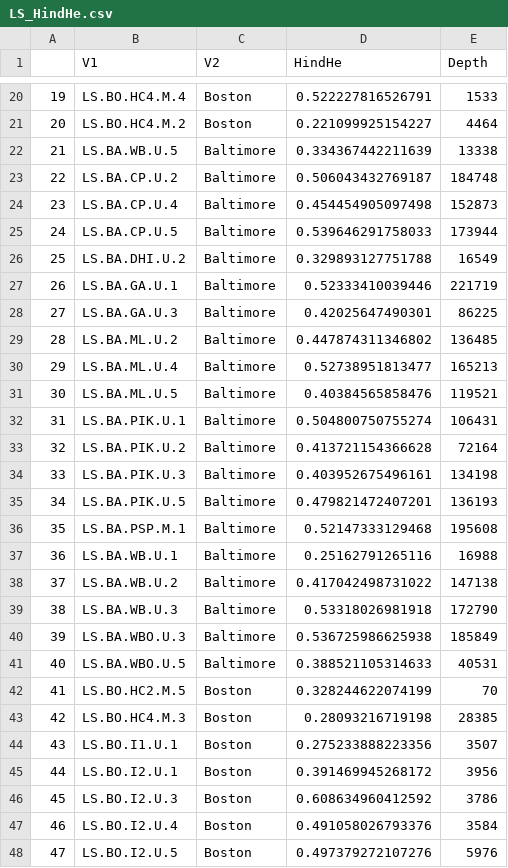
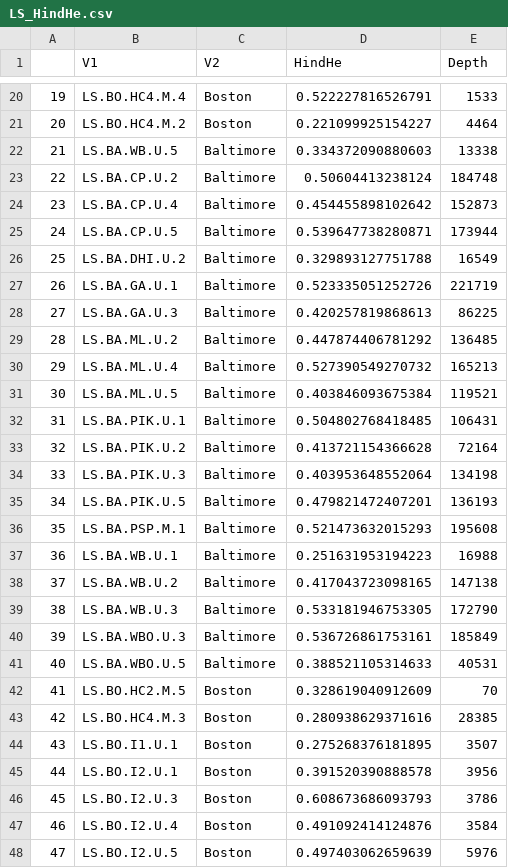
Before and after one commit to avahoffman/urban-weed-genomics, a CSV file: output/HindHe/LS_HindHe.csv, drawn as a sheet; only a part is shown, gaps mark what is left out; the diff covers the shown part only.

```diff
--- a/output/HindHe/LS_HindHe.csv
+++ b/output/HindHe/LS_HindHe.csv
@@ -21,28 +21,28 @@
 "20","LS.BO.HC4.M.2","Boston",0.221099925154227,4464
-"21","LS.BA.WB.U.5","Baltimore",0.334367442211639,13338
-"22","LS.BA.CP.U.2","Baltimore",0.506043432769187,184748
-"23","LS.BA.CP.U.4","Baltimore",0.454454905097498,152873
-"24","LS.BA.CP.U.5","Baltimore",0.539646291758033,173944
+"21","LS.BA.WB.U.5","Baltimore",0.334372090880603,13338
+"22","LS.BA.CP.U.2","Baltimore",0.50604413238124,184748
+"23","LS.BA.CP.U.4","Baltimore",0.454455898102642,152873
+"24","LS.BA.CP.U.5","Baltimore",0.539647738280871,173944
 "25","LS.BA.DHI.U.2","Baltimore",0.329893127751788,16549
-"26","LS.BA.GA.U.1","Baltimore",0.52333410039446,221719
-"27","LS.BA.GA.U.3","Baltimore",0.42025647490301,86225
-"28","LS.BA.ML.U.2","Baltimore",0.447874311346802,136485
-"29","LS.BA.ML.U.4","Baltimore",0.52738951813477,165213
-"30","LS.BA.ML.U.5","Baltimore",0.40384565858476,119521
-"31","LS.BA.PIK.U.1","Baltimore",0.504800750755274,106431
+"26","LS.BA.GA.U.1","Baltimore",0.523335051252726,221719
+"27","LS.BA.GA.U.3","Baltimore",0.420257819868613,86225
+"28","LS.BA.ML.U.2","Baltimore",0.447874406781292,136485
+"29","LS.BA.ML.U.4","Baltimore",0.527390549270732,165213
+"30","LS.BA.ML.U.5","Baltimore",0.403846093675384,119521
+"31","LS.BA.PIK.U.1","Baltimore",0.504802768418485,106431
 "32","LS.BA.PIK.U.2","Baltimore",0.413721154366628,72164
-"33","LS.BA.PIK.U.3","Baltimore",0.403952675496161,134198
+"33","LS.BA.PIK.U.3","Baltimore",0.403953648552064,134198
 "34","LS.BA.PIK.U.5","Baltimore",0.479821472407201,136193
-"35","LS.BA.PSP.M.1","Baltimore",0.52147333129468,195608
-"36","LS.BA.WB.U.1","Baltimore",0.25162791265116,16988
-"37","LS.BA.WB.U.2","Baltimore",0.417042498731022,147138
-"38","LS.BA.WB.U.3","Baltimore",0.53318026981918,172790
-"39","LS.BA.WBO.U.3","Baltimore",0.536725986625938,185849
+"35","LS.BA.PSP.M.1","Baltimore",0.521473632015293,195608
+"36","LS.BA.WB.U.1","Baltimore",0.251631953194223,16988
+"37","LS.BA.WB.U.2","Baltimore",0.417043723098165,147138
+"38","LS.BA.WB.U.3","Baltimore",0.533181946753305,172790
+"39","LS.BA.WBO.U.3","Baltimore",0.536726861753161,185849
 "40","LS.BA.WBO.U.5","Baltimore",0.388521105314633,40531
-"41","LS.BO.HC2.M.5","Boston",0.328244622074199,70
-"42","LS.BO.HC4.M.3","Boston",0.28093216719198,28385
-"43","LS.BO.I1.U.1","Boston",0.275233888223356,3507
-"44","LS.BO.I2.U.1","Boston",0.391469945268172,3956
-"45","LS.BO.I2.U.3","Boston",0.608634960412592,3786
-"46","LS.BO.I2.U.4","Boston",0.491058026793376,3584
-"47","LS.BO.I2.U.5","Boston",0.497379272107276,5976
+"41","LS.BO.HC2.M.5","Boston",0.328619040912609,70
+"42","LS.BO.HC4.M.3","Boston",0.280938629371616,28385
+"43","LS.BO.I1.U.1","Boston",0.275268376181895,3507
+"44","LS.BO.I2.U.1","Boston",0.391520390888578,3956
+"45","LS.BO.I2.U.3","Boston",0.608673686093793,3786
+"46","LS.BO.I2.U.4","Boston",0.491092414124876,3584
+"47","LS.BO.I2.U.5","Boston",0.497403062659639,5976
```
Also changed, not shown: 106 edited cells elsewhere in this file, output/pca/LS_IteratePopStructPCA.csv, output/pca/PA_IteratePopStructPCA.csv, 32 other files.
